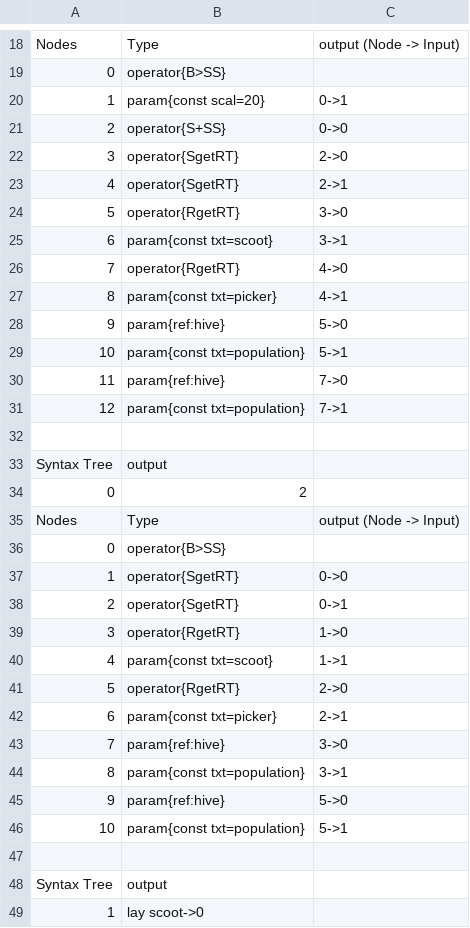
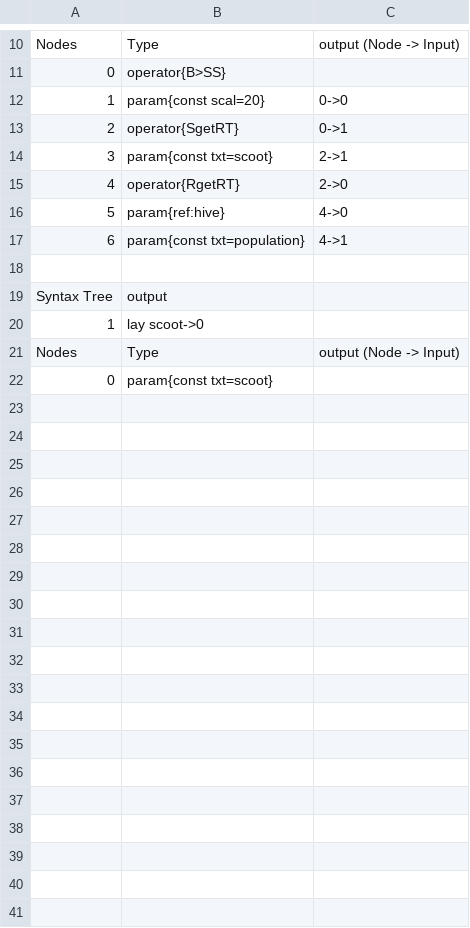
Before and after one commit to galliotgreg/Lumy_Naissance, a CSV file: Assets/Inputs/Player2/siu_genitor_behavior.csv, drawn as a sheet; only a part is shown, gaps mark what is left out; the shorter side is filled out with more unchanged rows; the diff covers the shown part only.

```diff
--- a/Assets/Inputs/Player2/siu_genitor_behavior.csv
+++ b/Assets/Inputs/Player2/siu_genitor_behavior.csv
@@ -19,29 +11,8 @@ Nodes,Type,output (Node -> Input)
 0,operator{B>SS},
-1,param{const scal=20},0->1
-2,operator{S+SS},0->0
-3,operator{SgetRT},2->0
-4,operator{SgetRT},2->1
-5,operator{RgetRT},3->0
-6,param{const txt=scoot},3->1
-7,operator{RgetRT},4->0
-8,param{const txt=picker},4->1
-9,param{ref:hive},5->0
-10,param{const txt=population},5->1
-11,param{ref:hive},7->0
-12,param{const txt=population},7->1
-,,
-Syntax Tree,output,
-0,2,
-Nodes,Type,output (Node -> Input)
-0,operator{B>SS},
-1,operator{SgetRT},0->0
+1,param{const scal=20},0->0
 2,operator{SgetRT},0->1
-3,operator{RgetRT},1->0
-4,param{const txt=scoot},1->1
-5,operator{RgetRT},2->0
-6,param{const txt=picker},2->1
-7,param{ref:hive},3->0
-8,param{const txt=population},3->1
-9,param{ref:hive},5->0
-10,param{const txt=population},5->1
+3,param{const txt=scoot},2->1
+4,operator{RgetRT},2->0
+5,param{ref:hive},4->0
+6,param{const txt=population},4->1
 ,,
```
Also changed, not shown: 18 removed rows and 2 edited cells elsewhere in this file, Assets/Inputs/Player2/siu_scoot_behavior.csv, Assets/Inputs/Player2/strenghtInUnity_specie.csv, 23 other files.
